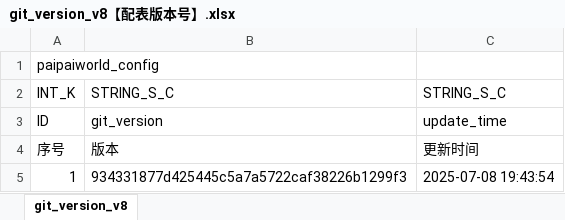
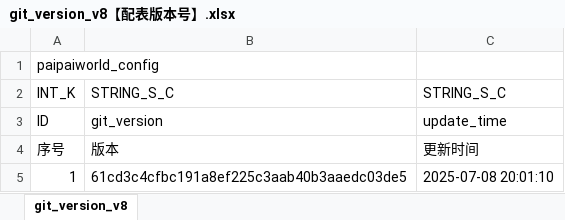
Before and after one commit to chensusu123/myfirsthub, an Excel workbook: servers/maze_main_server/conf.d/data/git_version_v8【配表版本号】.xlsx, sheet git_version_v8, drawn as a sheet; values as stored, in another font and other column widths than the file's, no borders; the diff names each change by its address in the sheet, - before the commit and + after, or states it on an @@ line.

```diff
--- a/servers/maze_main_server/conf.d/data/git_version_v8【配表版本号】.xlsx (sheet git_version_v8)
+++ b/servers/maze_main_server/conf.d/data/git_version_v8【配表版本号】.xlsx (sheet git_version_v8)
-B5: 934331877d425445c5a7a5722caf38226b1299f3
+B5: 61cd3c4cfbc191a8ef225c3aab40b3aaedc03de5
-C5: 2025-07-08 19:43:54
+C5: 2025-07-08 20:01:10
```
Also changed, not shown: 1 other file.
